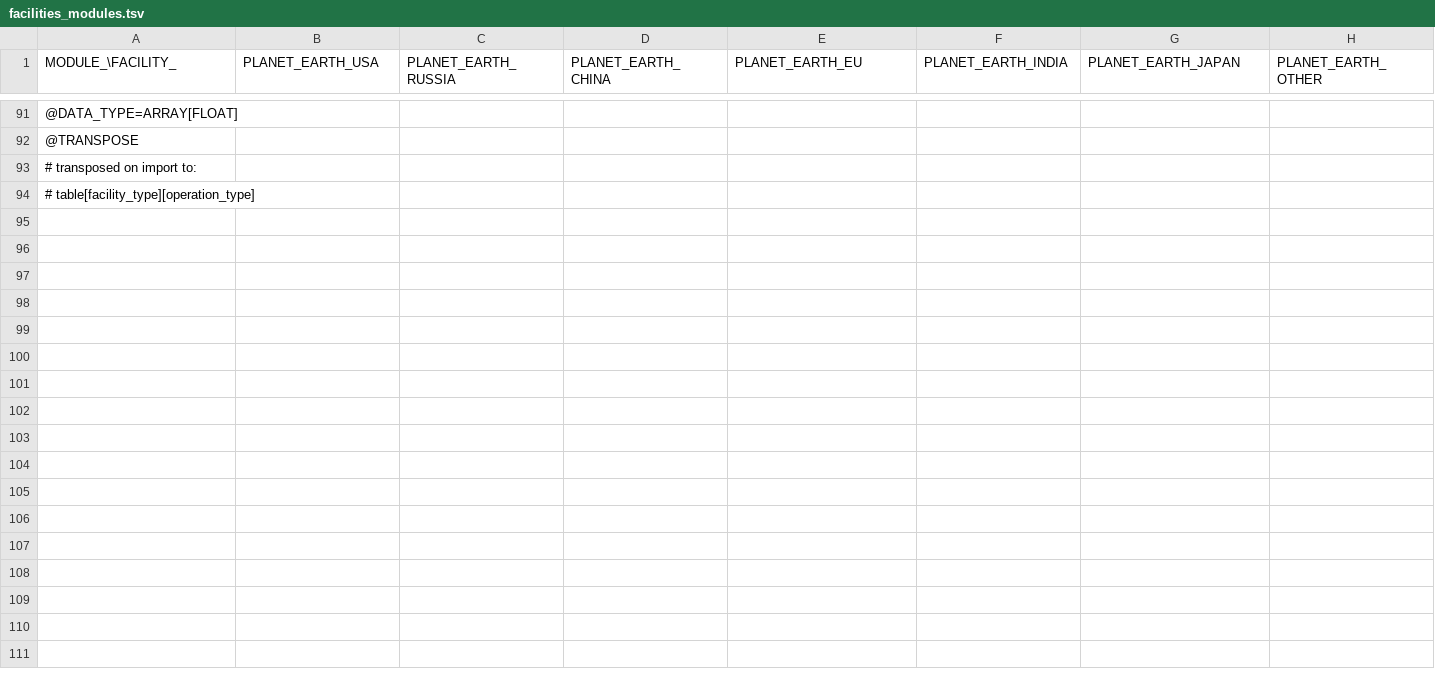
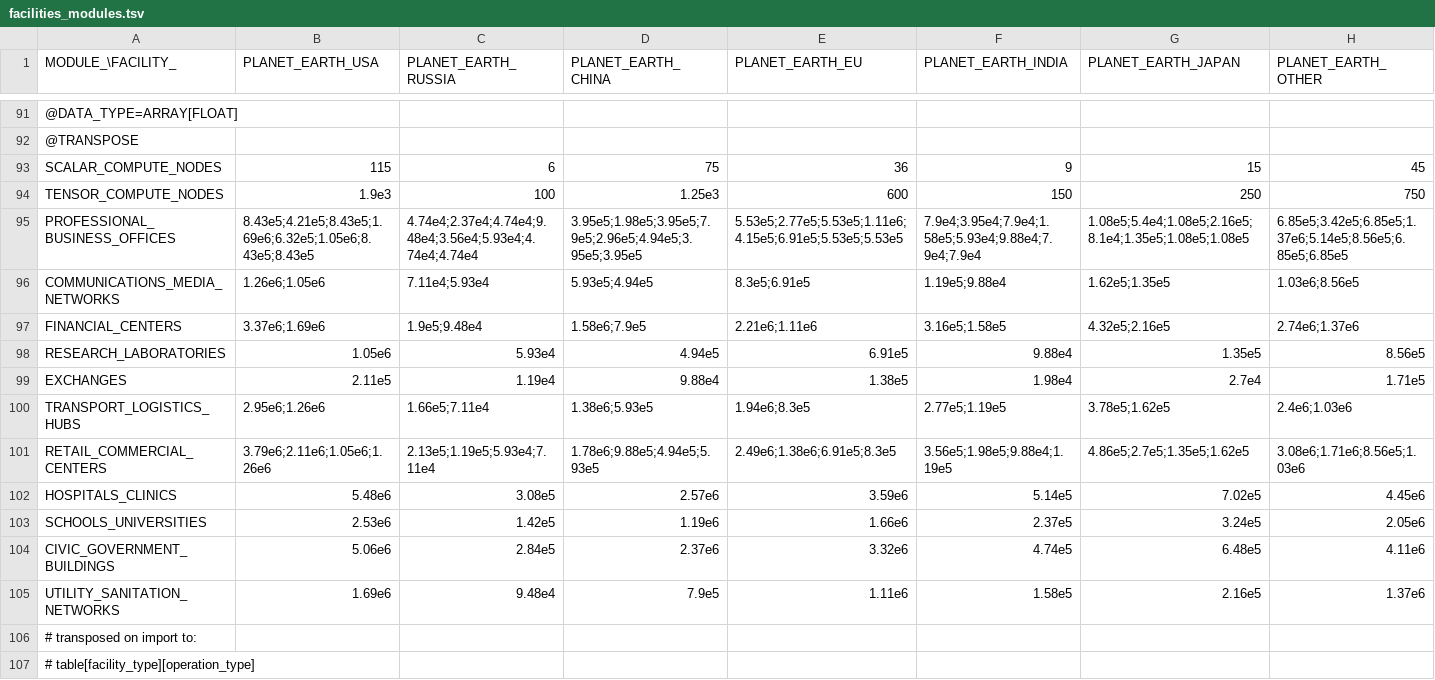
Before and after one commit to t2civ/astropolis_public, a TSV file: tables/facilities_modules.tsv, drawn as a sheet; only a part is shown, gaps mark what is left out; rows hold the shown columns only; the diff names each change by its address in the sheet, - before the commit and + after, or states it on an @@ line.

```diff
--- a/tables/facilities_modules.tsv
+++ b/tables/facilities_modules.tsv
+row 93: SCALAR_COMPUTE_NODES | 115 | 6 | 75 | 36 | 9 | 15 | 45
+row 94: TENSOR_COMPUTE_NODES | 1.9e3 | 100 | 1.25e3 | 600 | 150 | 250 | 750
+row 95: PROFESSIONAL_BUSINESS_OFFICES | 8.43e5;4.21e5;8.43e5;1.69e6;6.32e5;1.05e6;8.43e5;8.43e5 | 4.74e4;2.37e4;4.74e4;9.48e4;3.56e4;5.93e4;4.74e4;4.74e4 | 3.95e5;1.98e5;3.95e5;7.9e5;2.96e5;4.94e5;3.95e5;3.95e5 | 5.53e5;2.77e5;5.53e5;1.11e6;4.15e5;6.91e5;5.53e5;5.53e5 | 7.9e4;3.95e4;7.9e4;1.58e5;5.93e4;9.88e4;7.9e4;7.9e4 | 1.08e5;5.4e4;1.08e5;2.16e5;8.1e4;1.35e5;1.08e5;1.08e5 | 6.85e5;3.42e5;6.85e5;1.37e6;5.14e5;8.56e5;6.85e5;6.85e5
+row 96: COMMUNICATIONS_MEDIA_NETWORKS | 1.26e6;1.05e6 | 7.11e4;5.93e4 | 5.93e5;4.94e5 | 8.3e5;6.91e5 | 1.19e5;9.88e4 | 1.62e5;1.35e5 | 1.03e6;8.56e5
+row 97: FINANCIAL_CENTERS | 3.37e6;1.69e6 | 1.9e5;9.48e4 | 1.58e6;7.9e5 | 2.21e6;1.11e6 | 3.16e5;1.58e5 | 4.32e5;2.16e5 | 2.74e6;1.37e6
+row 98: RESEARCH_LABORATORIES | 1.05e6 | 5.93e4 | 4.94e5 | 6.91e5 | 9.88e4 | 1.35e5 | 8.56e5
+row 99: EXCHANGES | 2.11e5 | 1.19e4 | 9.88e4 | 1.38e5 | 1.98e4 | 2.7e4 | 1.71e5
+row 100: TRANSPORT_LOGISTICS_HUBS | 2.95e6;1.26e6 | 1.66e5;7.11e4 | 1.38e6;5.93e5 | 1.94e6;8.3e5 | 2.77e5;1.19e5 | 3.78e5;1.62e5 | 2.4e6;1.03e6
+row 101: RETAIL_COMMERCIAL_CENTERS | 3.79e6;2.11e6;1.05e6;1.26e6 | 2.13e5;1.19e5;5.93e4;7.11e4 | 1.78e6;9.88e5;4.94e5;5.93e5 | 2.49e6;1.38e6;6.91e5;8.3e5 | 3.56e5;1.98e5;9.88e4;1.19e5 | 4.86e5;2.7e5;1.35e5;1.62e5 | 3.08e6;1.71e6;8.56e5;1.03e6
+row 102: HOSPITALS_CLINICS | 5.48e6 | 3.08e5 | 2.57e6 | 3.59e6 | 5.14e5 | 7.02e5 | 4.45e6
+row 103: SCHOOLS_UNIVERSITIES | 2.53e6 | 1.42e5 | 1.19e6 | 1.66e6 | 2.37e5 | 3.24e5 | 2.05e6
+row 104: CIVIC_GOVERNMENT_BUILDINGS | 5.06e6 | 2.84e5 | 2.37e6 | 3.32e6 | 4.74e5 | 6.48e5 | 4.11e6
+row 105: UTILITY_SANITATION_NETWORKS | 1.69e6 | 9.48e4 | 7.9e5 | 1.11e6 | 1.58e5 | 2.16e5 | 1.37e6
```
Also changed, not shown: tables/facilities_operations.tsv, tables/facilities_resources.tsv, 4 other files.
